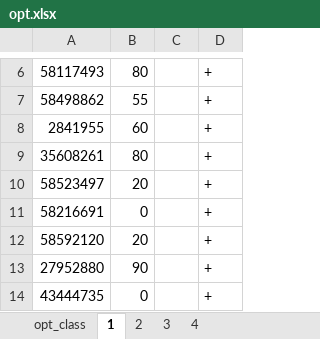
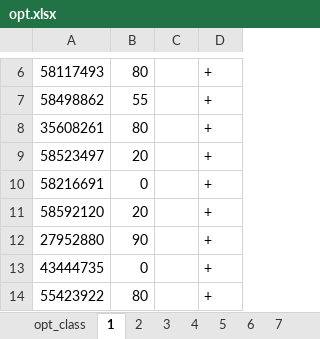
Before and after one commit to MerkulovDaniil/MerkulovDaniil.github.io, an Excel workbook: opt2019/files/opt.xlsx, sheet 1, drawn as a sheet; only a part is shown, gaps mark what is left out; the shorter side is filled out with more unchanged rows; values as stored, in another font and other column widths than the file's, no borders; the diff names each change by its address in the sheet, - before the commit and + after, or states it on an @@ line.

```diff
--- a/opt2019/files/opt.xlsx (sheet 1)
+++ b/opt2019/files/opt.xlsx (sheet 1)
+sheet tab: 5
+sheet tab: 6
+sheet tab: 7
-row 8: 2841955 | 60 |  | +
```
Also changed, not shown: sheet opt_class, sheet 2, sheet 4, sheet 3, formulas that keep their value, 12 other files.
